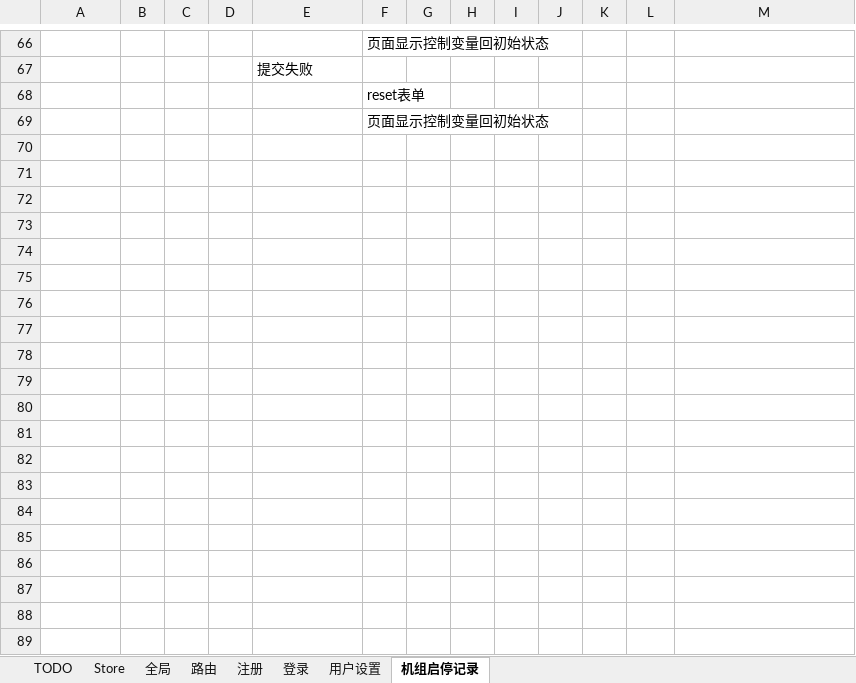
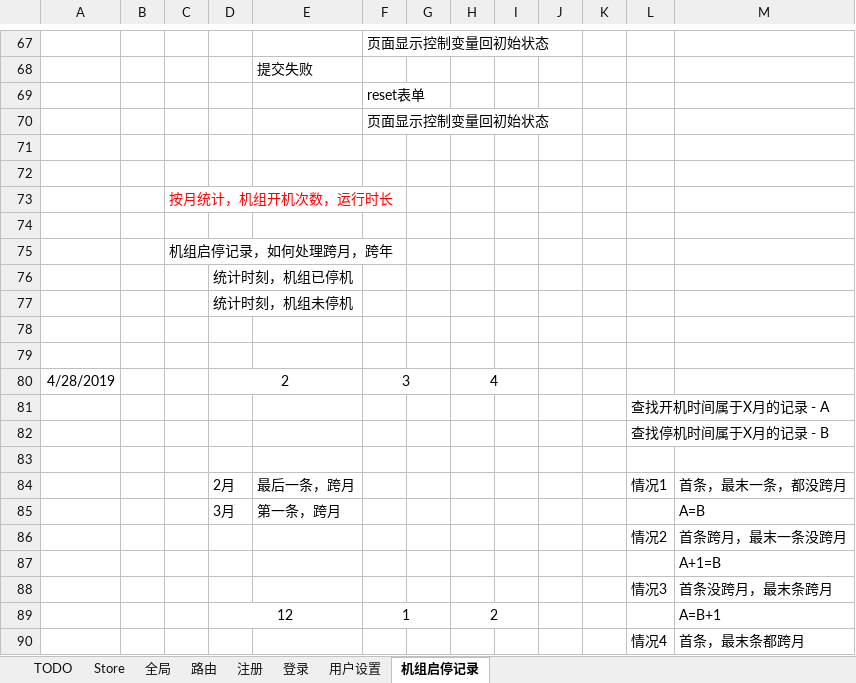
Before and after one commit to freeaircn/demo, an Excel workbook: worknotes.xlsx, sheet 机组启停记录, drawn as a sheet; only a part is shown, gaps mark what is left out; values as stored, in another font and other column widths than the file's, no borders; the diff covers the shown part only; the diff names each change by its address in the sheet, - before the commit and + after, or states it on an @@ line.

```diff
--- a/worknotes.xlsx (sheet 机组启停记录)
+++ b/worknotes.xlsx (sheet 机组启停记录)
+row 71: (empty)
+row 72: (empty)
+row 73:  |  | 按月统计，机组开机次数，运行时长
+row 74: (empty)
+row 75:  |  | 机组启停记录，如何处理跨月，跨年
+row 76:  |  |  | 统计时刻，机组已停机
+row 77:  |  |  | 统计时刻，机组未停机
+row 78: (empty)
+row 79: (empty)
+row 80: 4/28/2019 |  |  | 2 |  | 3 |  | 4
+row 81:  |  |  |  |  |  |  |  |  |  |  | 查找开机时间属于X月的记录 - A
+row 82:  |  |  |  |  |  |  |  |  |  |  | 查找停机时间属于X月的记录 - B
+row 83: (empty)
+row 84:  |  |  | 2月 | 最后一条，跨月 |  |  |  |  |  |  | 情况1 | 首条，最末一条，都没跨月
+row 85:  |  |  | 3月 | 第一条，跨月 |  |  |  |  |  |  |  | A=B
+row 86:  |  |  |  |  |  |  |  |  |  |  | 情况2 | 首条跨月，最末一条没跨月
+row 87:  |  |  |  |  |  |  |  |  |  |  |  | A+1=B
+row 88:  |  |  |  |  |  |  |  |  |  |  | 情况3 | 首条没跨月，最末条跨月
+row 89:  |  |  | 12 |  | 1 |  | 2 |  |  |  |  | A=B+1
+row 90:  |  |  |  |  |  |  |  |  |  |  | 情况4 | 首条，最末条都跨月
```
Also changed, not shown: 17 added rows, 3 removed rows, 3 edited cells and cell formats elsewhere in this sheet, 17 other files.
